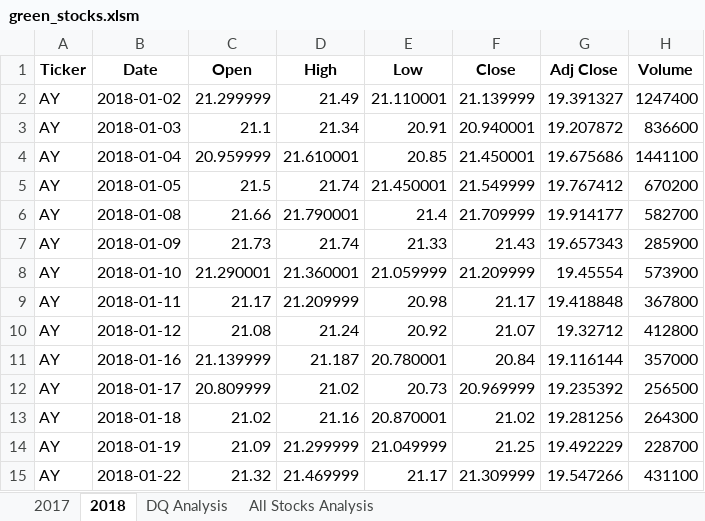
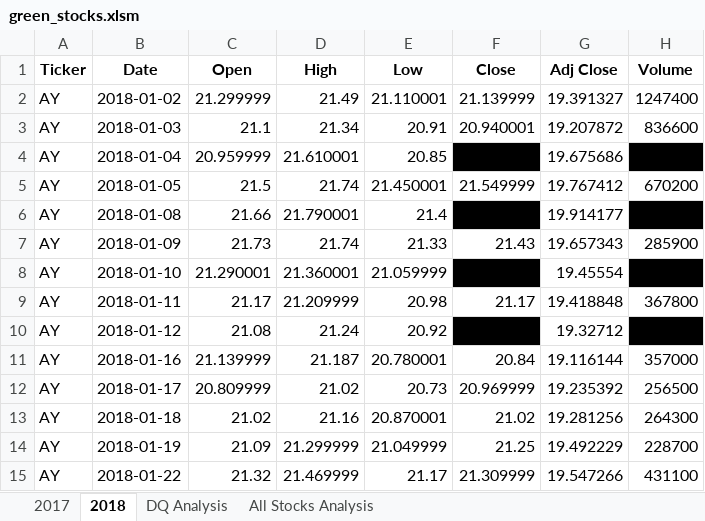
Before and after one commit to mein0819/stock-analysis, an Excel workbook: green_stocks.xlsm, sheet 2018, drawn as a sheet; only a part is shown; values as stored, in another font and other column widths than the file's, no borders; the diff names each change by its address in the sheet, - before the commit and + after, or states it on an @@ line.

```diff
--- a/green_stocks.xlsm (sheet 2018)
+++ b/green_stocks.xlsm (sheet 2018)
-F4 fill: none
+F4 fill: #000000
-H4 fill: none
+H4 fill: #000000
-F6 fill: none
+F6 fill: #000000
-H6 fill: none
+H6 fill: #000000
-F8 fill: none
+F8 fill: #000000
-H8 fill: none
+H8 fill: #000000
-F10 fill: none
+F10 fill: #000000
-H10 fill: none
+H10 fill: #000000
```
Also changed, not shown: sheet All Stocks Analysis.
